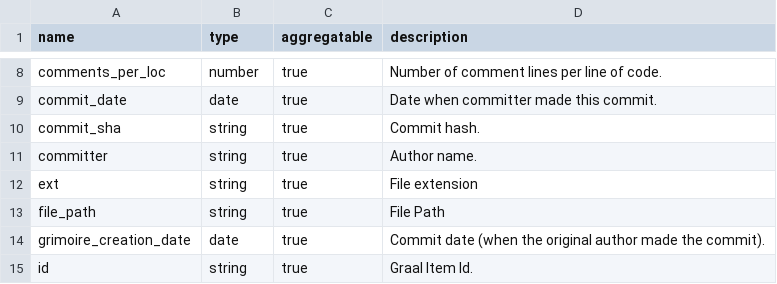
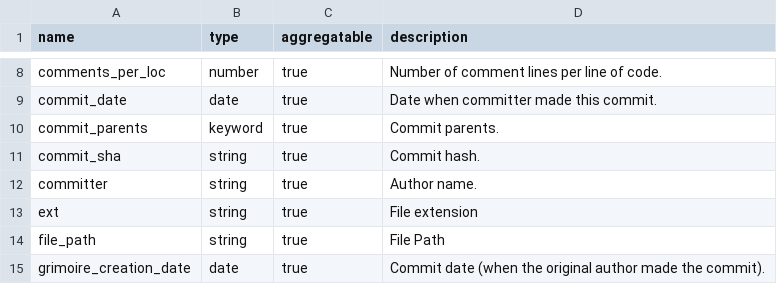
Before and after one commit to chaoss/grimoirelab-elk, a CSV file: schema/graal_cocom.csv, drawn as a sheet; only a part is shown, gaps mark what is left out; the shorter side is filled out with more unchanged rows.

Commit message:
[enriched-cocom] Propagate commit parents to enriched index
This code propogates the `parents` of the commit to the enriched
documents. This allows to build scripts to navigate the commit
graph.

Tests have been updated accordingly.

Signed-off-by: Valerio Cosentino <valcos@bitergia.com>

```diff
--- a/schema/graal_cocom.csv
+++ b/schema/graal_cocom.csv
@@ -9,2 +9,3 @@ comments_per_loc,number,true,"Number of comment lines per line of code."
 commit_date,date,true,"Date when committer made this commit."
+commit_parents,keyword,true,"Commit parents."
 commit_sha,string,true,"Commit hash."
```
Also changed, not shown: 3 other files.
